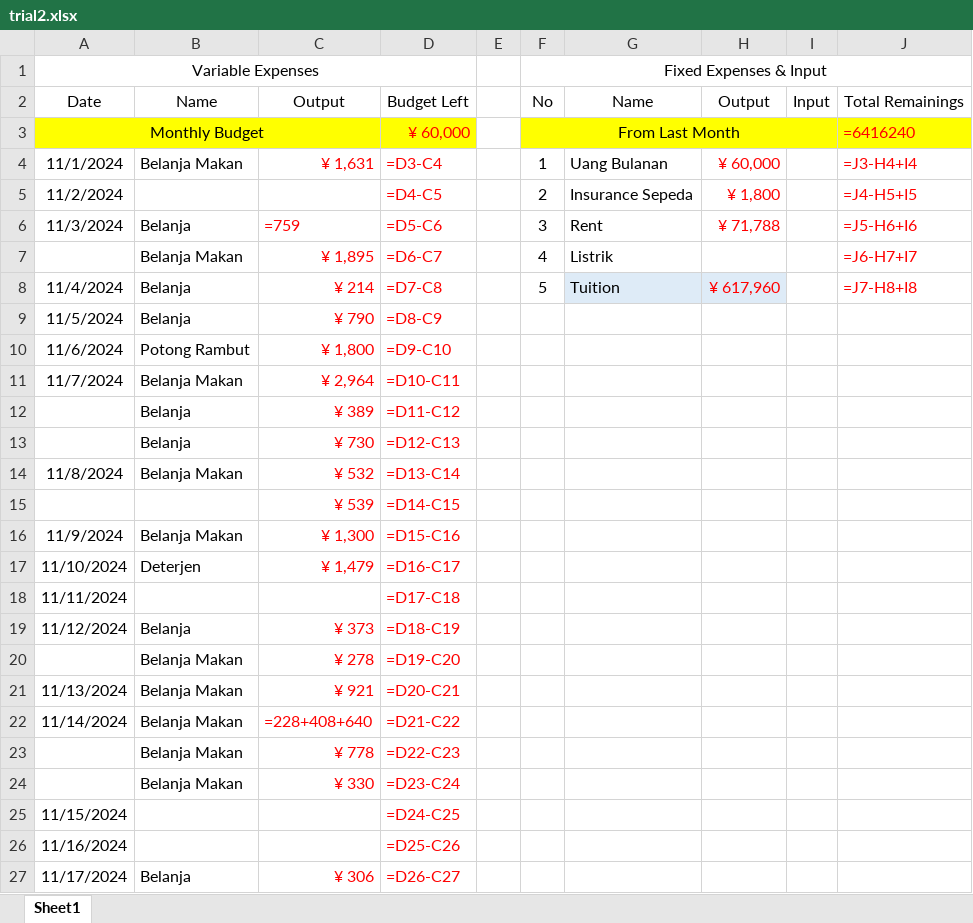
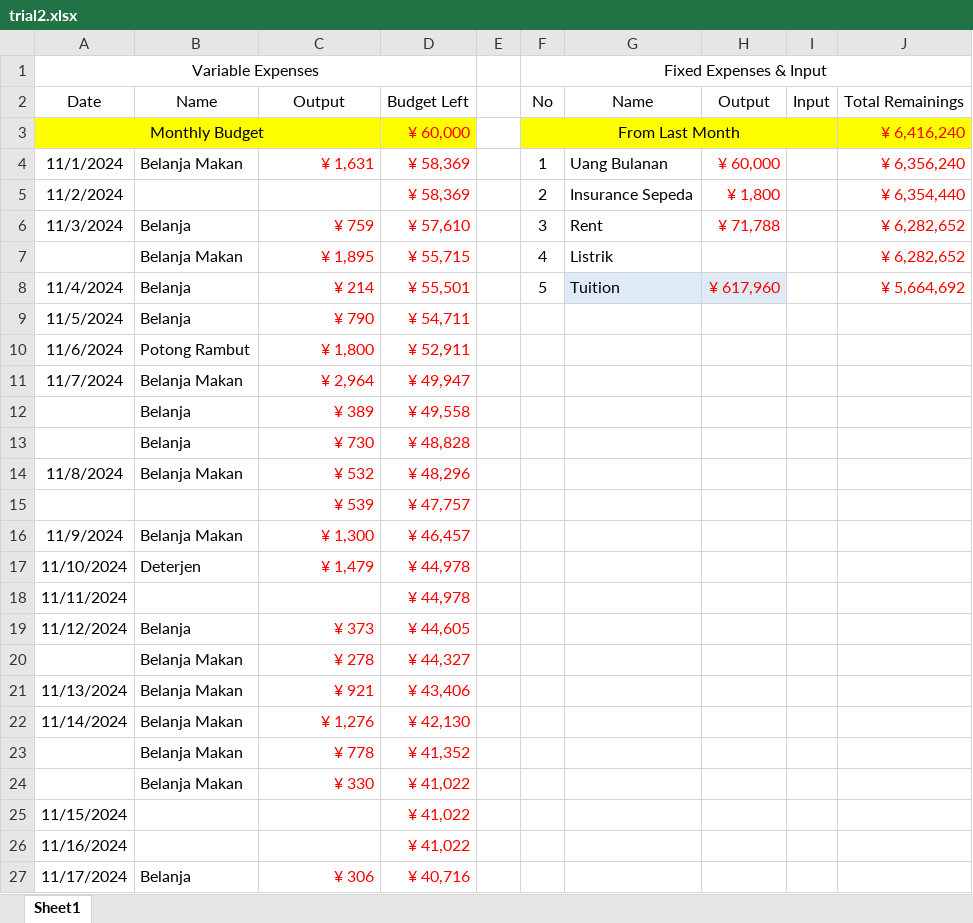
Before and after one commit to AndyMalela/Unit-00, an Excel workbook: trial2.xlsx, sheet Sheet1, drawn as a sheet; only a part is shown; values as stored, in another font and other column widths than the file's, no borders; formulas without a stored value are shown as written; the diff covers the shown part only; the diff names each change by its address in the sheet, - before the commit and + after, or states it on an @@ line.

```diff
--- a/trial2.xlsx (sheet Sheet1)
+++ b/trial2.xlsx (sheet Sheet1)
-J3: =6416240
+J3: ¥ 6,416,240
-D4: =D3-C4
+D4: ¥ 58,369
-J4: =J3-H4+I4
+J4: ¥ 6,356,240
-D5: =D4-C5
+D5: ¥ 58,369
-J5: =J4-H5+I5
+J5: ¥ 6,354,440
-C6: =759
+C6: ¥ 759
-D6: =D5-C6
+D6: ¥ 57,610
-J6: =J5-H6+I6
+J6: ¥ 6,282,652
-D7: =D6-C7
+D7: ¥ 55,715
-J7: =J6-H7+I7
+J7: ¥ 6,282,652
-D8: =D7-C8
+D8: ¥ 55,501
-J8: =J7-H8+I8
+J8: ¥ 5,664,692
-D9: =D8-C9
+D9: ¥ 54,711
-D10: =D9-C10
+D10: ¥ 52,911
-D11: =D10-C11
+D11: ¥ 49,947
-D12: =D11-C12
+D12: ¥ 49,558
-D13: =D12-C13
+D13: ¥ 48,828
-D14: =D13-C14
+D14: ¥ 48,296
-D15: =D14-C15
+D15: ¥ 47,757
-D16: =D15-C16
+D16: ¥ 46,457
-D17: =D16-C17
+D17: ¥ 44,978
-D18: =D17-C18
+D18: ¥ 44,978
-D19: =D18-C19
+D19: ¥ 44,605
-D20: =D19-C20
+D20: ¥ 44,327
-D21: =D20-C21
+D21: ¥ 43,406
-C22: =228+408+640
+C22: ¥ 1,276
-D22: =D21-C22
+D22: ¥ 42,130
-D23: =D22-C23
+D23: ¥ 41,352
-D24: =D23-C24
+D24: ¥ 41,022
-D25: =D24-C25
+D25: ¥ 41,022
-D26: =D25-C26
+D26: ¥ 41,022
-D27: =D26-C27
+D27: ¥ 40,716
```
Also changed, not shown: other rows of this sheet, 1 other file.
